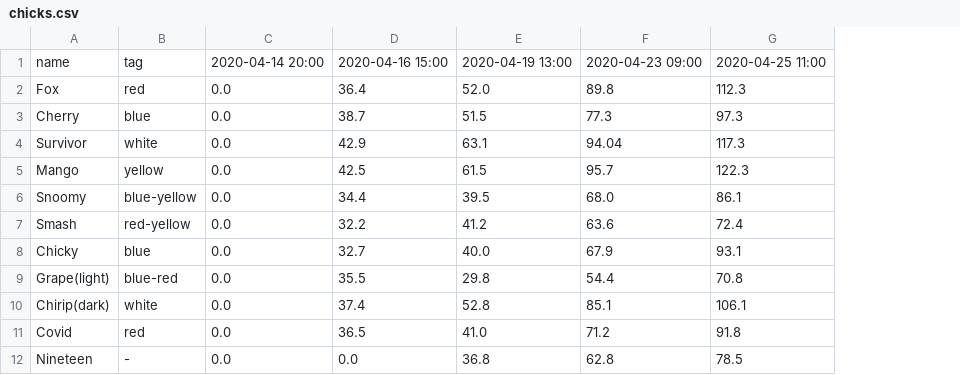
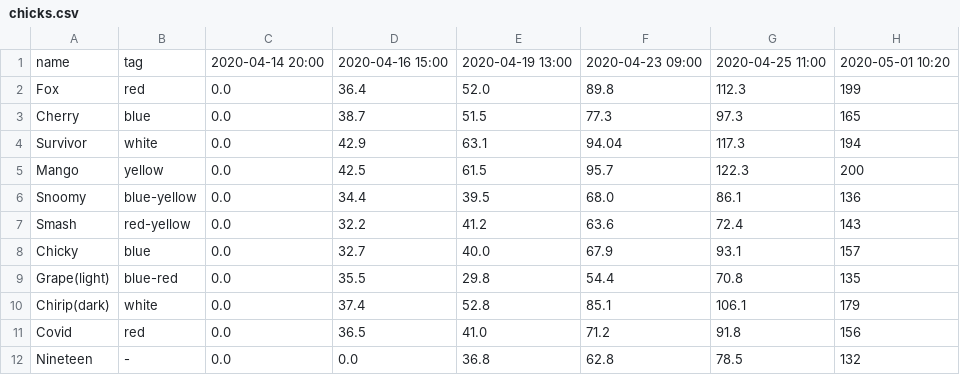
Before and after one commit to saramic/measure, a CSV file: chicks.csv, drawn as a sheet; the diff names each change by its address in the sheet, - before the commit and + after, or states it on an @@ line.

Commit message:
chicks weight for 2020-05-01 10:20

```diff
--- a/chicks.csv
+++ b/chicks.csv
+column H, rows 1-12: 2020-05-01 10:20 | 199 | 165 | 194 | 200 | 136 | 143 | 157 | 135 | 179 | 156 | 132
```
Also changed, not shown: 1 other file.
